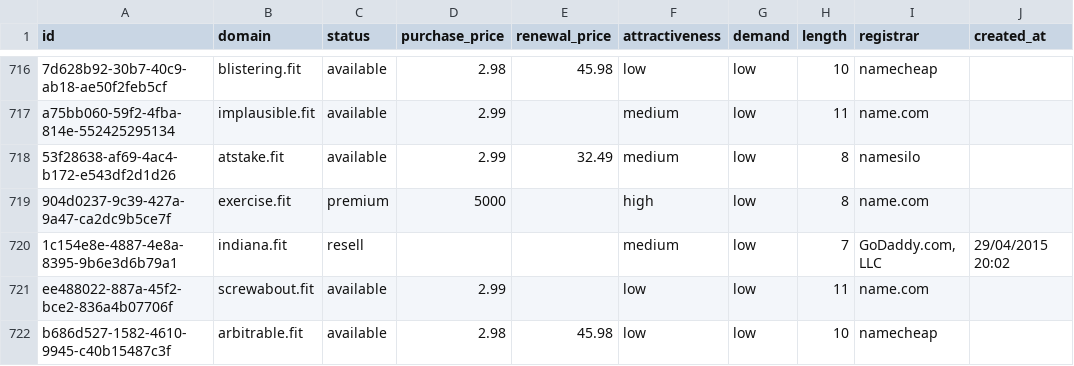
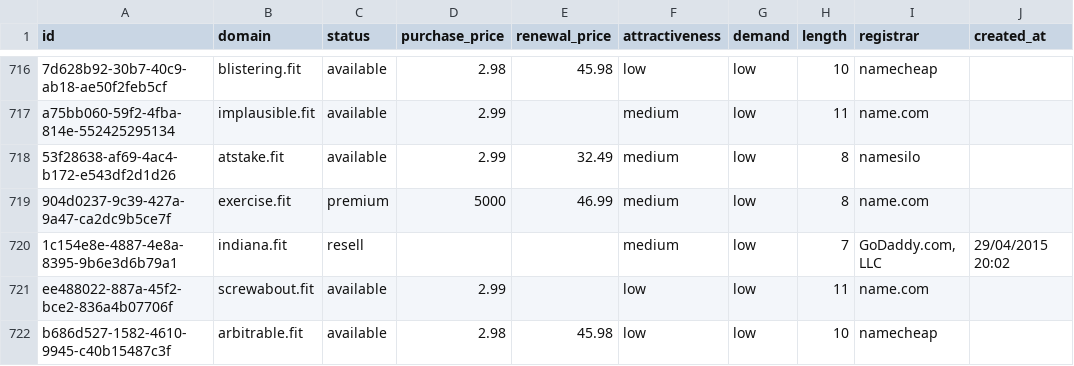
Before and after one commit to UniqueDomains/fit-oneword-domains, a CSV file: fit.csv, drawn as a sheet; only a part is shown, gaps mark what is left out; the diff names each change by its address in the sheet, - before the commit and + after, or states it on an @@ line.

Commit message:
Domains update

```diff
--- a/fit.csv
+++ b/fit.csv
-E719 (renewal_price): (empty)
+E719 (renewal_price): 46.99
-F719 (attractiveness): high
+F719 (attractiveness): medium
```
Also changed, not shown: 4 other files.
